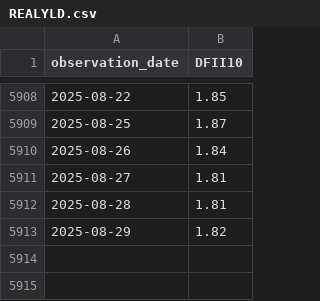
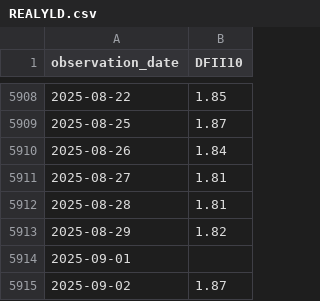
Before and after one commit to matthewprotti/btc_macro_agent_v2.py, a CSV file: data/REALYLD.csv, drawn as a sheet; only a part is shown, gaps mark what is left out.

```diff
--- a/data/REALYLD.csv
+++ b/data/REALYLD.csv
@@ -5913 +5913,3 @@ observation_date,DFII10
 2025-08-29,1.82
+2025-09-01,
+2025-09-02,1.87
```
Also changed, not shown: data/BTCUSD.csv, data/DXY.csv, 2 other files.
